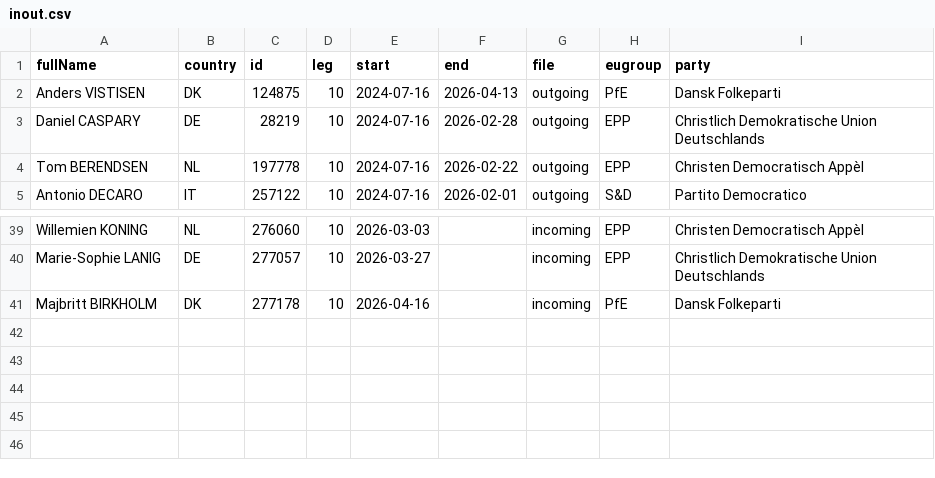
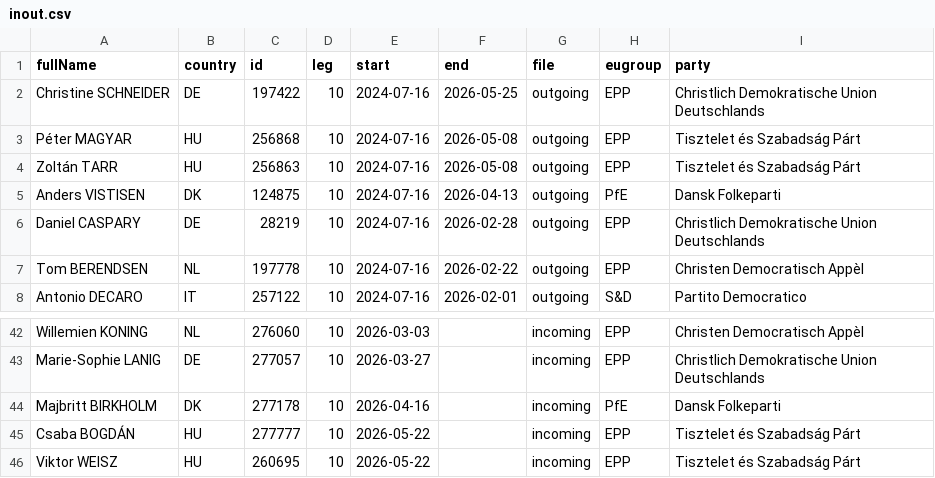
Before and after one commit to TechToThePeople/mep, a CSV file: data/inout.csv, drawn as a sheet; only a part is shown, gaps mark what is left out.

```diff
--- a/data/inout.csv
+++ b/data/inout.csv
@@ -1,2 +1,5 @@
 fullName,country,id,leg,start,end,file,eugroup,party
+Christine SCHNEIDER,DE,197422,10,2024-07-16,2026-05-25,outgoing,EPP,Christlich Demokratische Union Deutschlands
+Péter MAGYAR,HU,256868,10,2024-07-16,2026-05-08,outgoing,EPP,Tisztelet és Szabadság Párt
+Zoltán TARR,HU,256863,10,2024-07-16,2026-05-08,outgoing,EPP,Tisztelet és Szabadság Párt
 Anders VISTISEN,DK,124875,10,2024-07-16,2026-04-13,outgoing,PfE,Dansk Folkeparti
@@ -41 +44,3 @@ Marie-Sophie LANIG,DE,277057,10,2026-03-27,,incoming,EPP,Christlich Demokratisch
 Majbritt BIRKHOLM,DK,277178,10,2026-04-16,,incoming,PfE,Dansk Folkeparti
+Csaba BOGDÁN,HU,277777,10,2026-05-22,,incoming,EPP,Tisztelet és Szabadság Párt
+Viktor WEISZ,HU,260695,10,2026-05-22,,incoming,EPP,Tisztelet és Szabadság Párt
```
Also changed, not shown: data/meps.all.csv, data/meps.csv, 4 other files.
